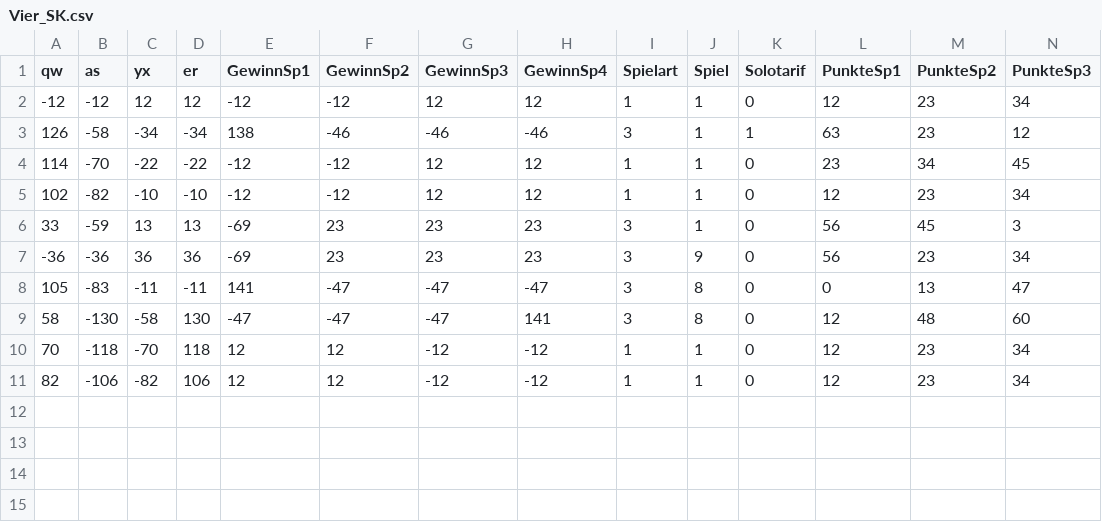
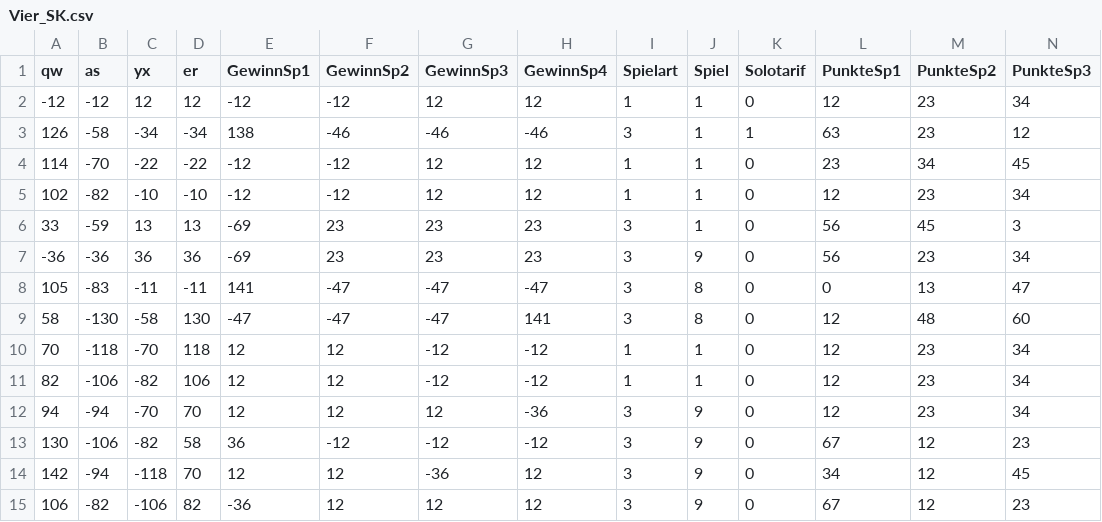
Before and after one commit to RShGeFu/SchafkopfApp, a CSV file: Vier_SK.csv, drawn as a sheet; only a part is shown; rows hold the shown columns only; the diff names each change by its address in the sheet, - before the commit and + after, or states it on an @@ line.

```diff
--- a/Vier_SK.csv
+++ b/Vier_SK.csv
+row 12: 94 | -94 | -70 | 70 | 12 | 12 | 12 | -36 | 3 | 9 | 0 | 12 | 23 | 34
+row 13: 130 | -106 | -82 | 58 | 36 | -12 | -12 | -12 | 3 | 9 | 0 | 67 | 12 | 23
+row 14: 142 | -94 | -118 | 70 | 12 | 12 | -36 | 12 | 3 | 9 | 0 | 34 | 12 | 45
+row 15: 106 | -82 | -106 | 82 | -36 | 12 | 12 | 12 | 3 | 9 | 0 | 67 | 12 | 23
```
